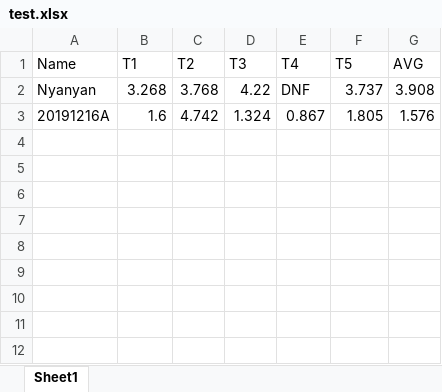
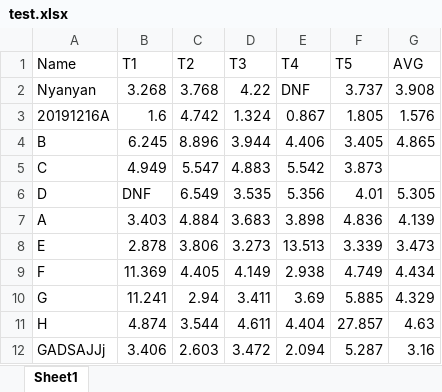
Before and after one commit to Nyanyan/Talay, an Excel workbook: test.xlsx, sheet Sheet1, drawn as a sheet; values as stored, in another font and other column widths than the file's, no borders; the diff names each change by its address in the sheet, - before the commit and + after, or states it on an @@ line.

```diff
--- a/test.xlsx (sheet Sheet1)
+++ b/test.xlsx (sheet Sheet1)
+row 4: B | 6.245 | 8.896 | 3.944 | 4.406 | 3.405 | 4.865
+row 5: C | 4.949 | 5.547 | 4.883 | 5.542 | 3.873
+row 6: D | DNF | 6.549 | 3.535 | 5.356 | 4.01 | 5.305
+row 7: A | 3.403 | 4.884 | 3.683 | 3.898 | 4.836 | 4.139
+row 8: E | 2.878 | 3.806 | 3.273 | 13.513 | 3.339 | 3.473
+row 9: F | 11.369 | 4.405 | 4.149 | 2.938 | 4.749 | 4.434
+row 10: G | 11.241 | 2.94 | 3.411 | 3.69 | 5.885 | 4.329
+row 11: H | 4.874 | 3.544 | 4.611 | 4.404 | 27.857 | 4.63
+row 12: GADSAJJj | 3.406 | 2.603 | 3.472 | 2.094 | 5.287 | 3.16
```
Also changed, not shown: 1 other file.
